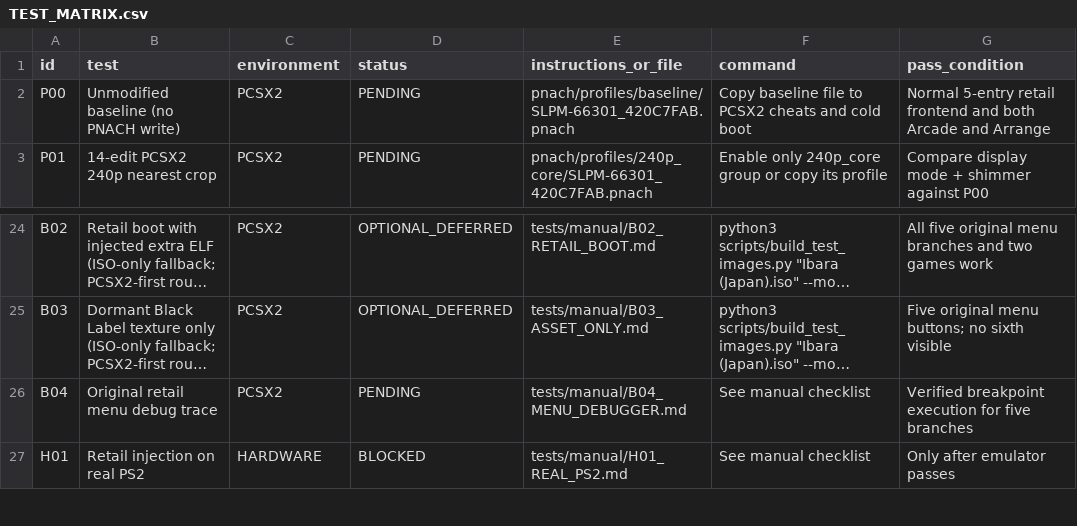
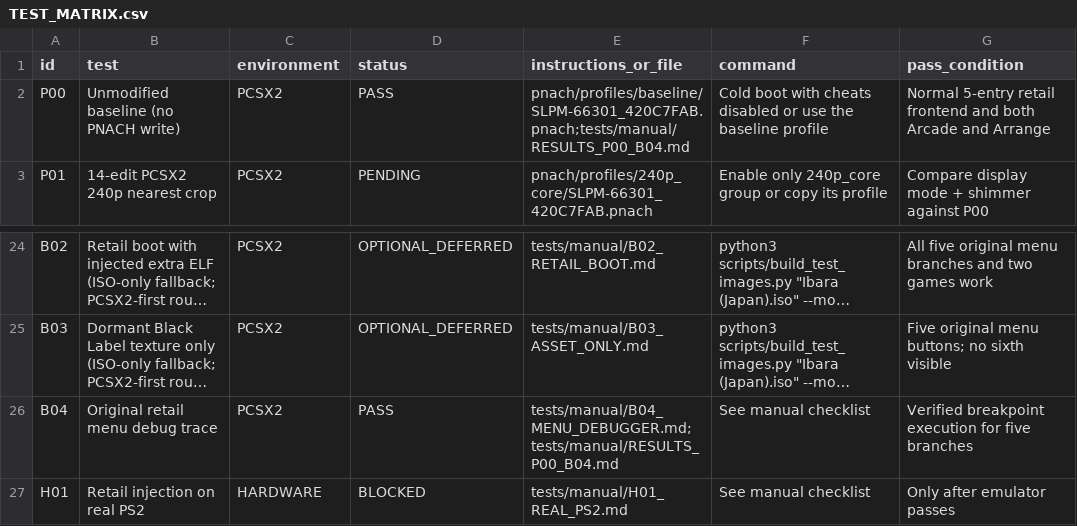
Before and after one commit to calcification/ibara-complete, a CSV file: TEST_MATRIX.csv, drawn as a sheet; only a part is shown, gaps mark what is left out; long unchanged cells end in …; the diff names each change by its address in the sheet, - before the commit and + after, or states it on an @@ line.

Commit message:
Record retail PCSX2 baseline and menu breakpoint results

```diff
--- a/TEST_MATRIX.csv
+++ b/TEST_MATRIX.csv
-D2 (status): PENDING
+D2 (status): PASS
-E2 (instructions_or_file): pnach/profiles/baseline/SLPM-66301_420C7FAB.pnach
+E2 (instructions_or_file): pnach/profiles/baseline/SLPM-66301_420C7FAB.pnach;tests/manual/RESULTS_P00_B04.md
-F2 (command): Copy baseline file to PCSX2 cheats and cold boot
+F2 (command): Cold boot with cheats disabled or use the baseline profile
-D26 (status): PENDING
+D26 (status): PASS
-E26 (instructions_or_file): tests/manual/B04_MENU_DEBUGGER.md
+E26 (instructions_or_file): tests/manual/B04_MENU_DEBUGGER.md;tests/manual/RESULTS_P00_B04.md
```
Also changed, not shown: 7 other files.
